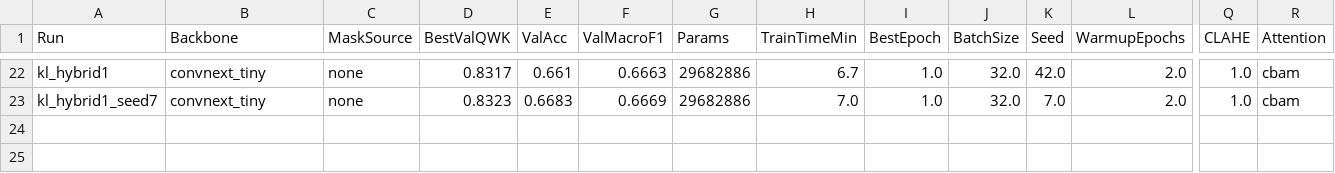
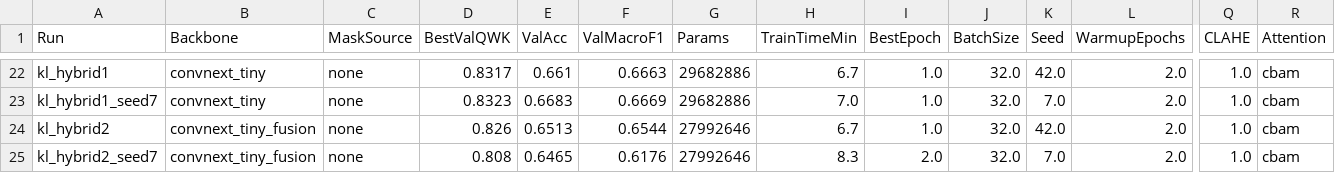
Before and after one commit to Sahildevkar789/knee-oa-kl-grade-prediction-causal-inferencing, a CSV file: outputs/results/backbone_comparison.csv, drawn as a sheet; only a part is shown, gaps mark what is left out; rows hold the shown columns only; the diff names each change by its address in the sheet, - before the commit and + after, or states it on an @@ line.

```diff
--- a/outputs/results/backbone_comparison.csv
+++ b/outputs/results/backbone_comparison.csv
+row 24: kl_hybrid2 | convnext_tiny_fusion | none | 0.826 | 0.6513 | 0.6544 | 27992646 | 6.7 | 1.0 | 32.0 | 42.0 | 2.0 | 1.0 | cbam
+row 25: kl_hybrid2_seed7 | convnext_tiny_fusion | none | 0.808 | 0.6465 | 0.6176 | 27992646 | 8.3 | 2.0 | 32.0 | 7.0 | 2.0 | 1.0 | cbam
```
Also changed, not shown: outputs/results/kl_comparison.csv, 15 other files.
